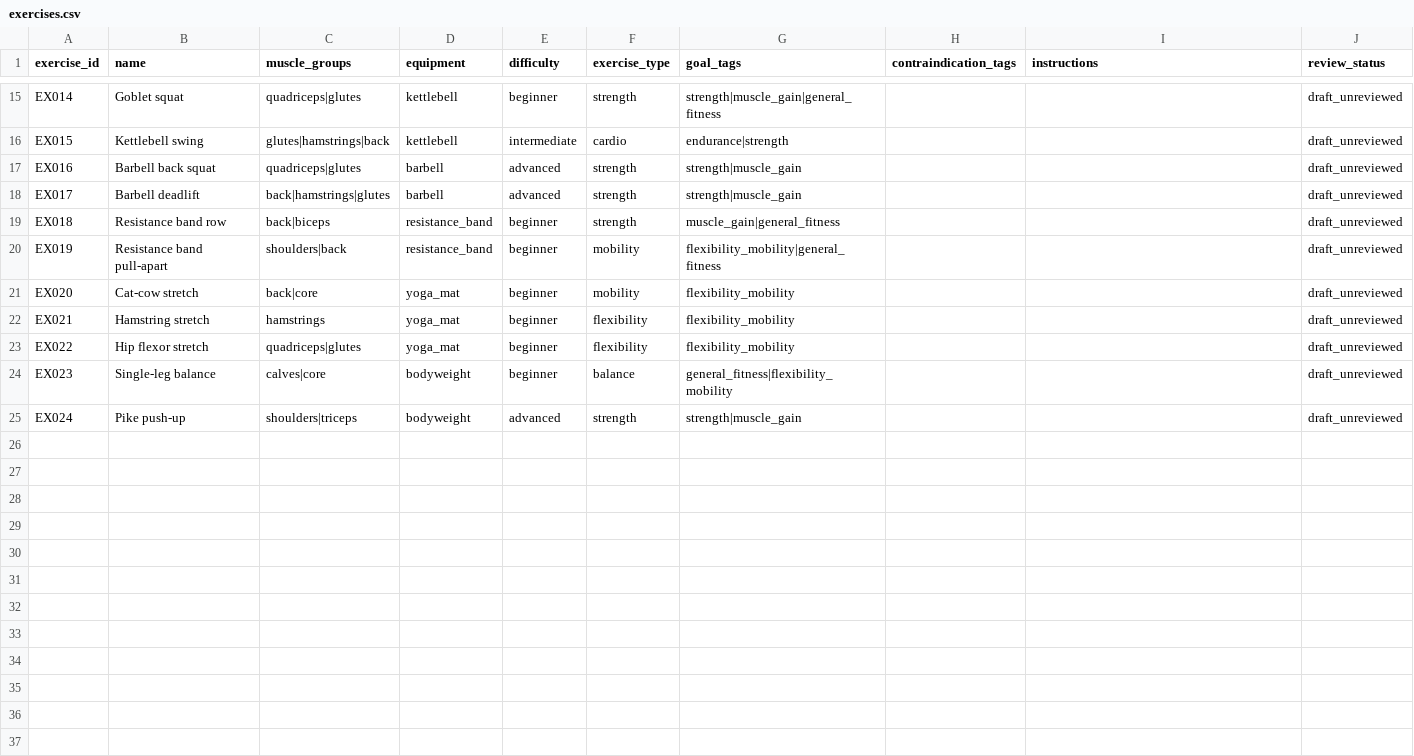
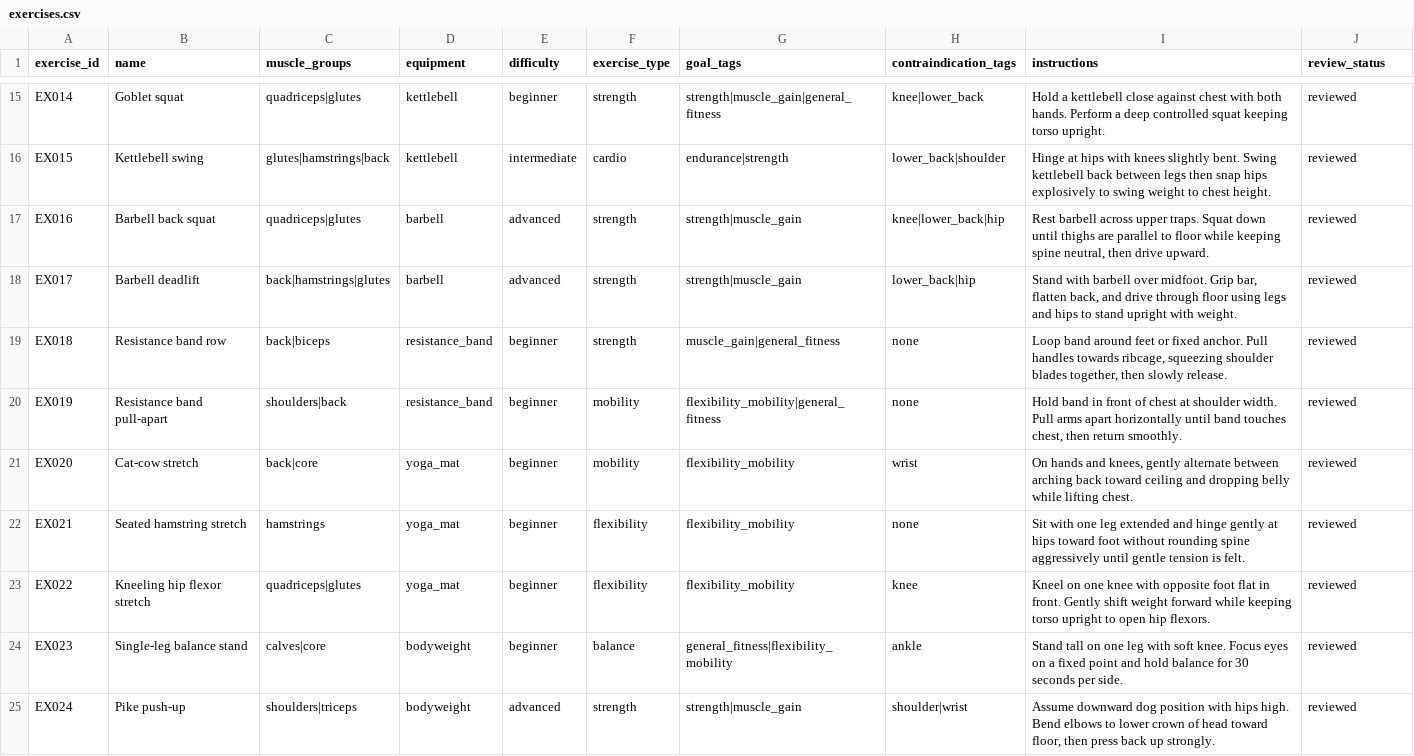
Before and after one commit to Pavan-K-2007/exercise-recommender, a CSV file: data/exercises.csv, drawn as a sheet; only a part is shown, gaps mark what is left out; the diff covers the shown part only; the diff names each change by its address in the sheet, - before the commit and + after, or states it on an @@ line.

```diff
--- a/data/exercises.csv
+++ b/data/exercises.csv
-H15 (contraindication_tags): (empty)
+H15 (contraindication_tags): knee|lower_back
-I15 (instructions): (empty)
+I15 (instructions): Hold a kettlebell close against chest with both hands. Perform a deep controlled squat keeping torso upright.
-J15:J25 (review_status): draft_unreviewed
+J15:J25 (review_status): reviewed
-H16 (contraindication_tags): (empty)
+H16 (contraindication_tags): lower_back|shoulder
-I16 (instructions): (empty)
+I16 (instructions): Hinge at hips with knees slightly bent. Swing kettlebell back between legs then snap hips explosively to swing weight to chest height.
-H17 (contraindication_tags): (empty)
+H17 (contraindication_tags): knee|lower_back|hip
-I17 (instructions): (empty)
+I17 (instructions): Rest barbell across upper traps. Squat down until thighs are parallel to floor while keeping spine neutral, then drive upward.
-H18 (contraindication_tags): (empty)
+H18 (contraindication_tags): lower_back|hip
-I18 (instructions): (empty)
+I18 (instructions): Stand with barbell over midfoot. Grip bar, flatten back, and drive through floor using legs and hips to stand upright with weight.
-H19:H20 (contraindication_tags): (empty)
+H19:H20 (contraindication_tags): none
-I19 (instructions): (empty)
+I19 (instructions): Loop band around feet or fixed anchor. Pull handles towards ribcage, squeezing shoulder blades together, then slowly release.
-I20 (instructions): (empty)
+I20 (instructions): Hold band in front of chest at shoulder width. Pull arms apart horizontally until band touches chest, then return smoothly.
-H21 (contraindication_tags): (empty)
+H21 (contraindication_tags): wrist
-I21 (instructions): (empty)
+I21 (instructions): On hands and knees, gently alternate between arching back toward ceiling and dropping belly while lifting chest.
-B22 (name): Hamstring stretch
+B22 (name): Seated hamstring stretch
-H22 (contraindication_tags): (empty)
+H22 (contraindication_tags): none
-I22 (instructions): (empty)
+I22 (instructions): Sit with one leg extended and hinge gently at hips toward foot without rounding spine aggressively until gentle tension is felt.
-B23 (name): Hip flexor stretch
+B23 (name): Kneeling hip flexor stretch
-H23 (contraindication_tags): (empty)
+H23 (contraindication_tags): knee
-I23 (instructions): (empty)
+I23 (instructions): Kneel on one knee with opposite foot flat in front. Gently shift weight forward while keeping torso upright to open hip flexors.
-B24 (name): Single-leg balance
+B24 (name): Single-leg balance stand
-H24 (contraindication_tags): (empty)
+H24 (contraindication_tags): ankle
-I24 (instructions): (empty)
+I24 (instructions): Stand tall on one leg with soft knee. Focus eyes on a fixed point and hold balance for 30 seconds per side.
-H25 (contraindication_tags): (empty)
+H25 (contraindication_tags): shoulder|wrist
-I25 (instructions): (empty)
+I25 (instructions): Assume downward dog position with hips high. Bend elbows to lower crown of head toward floor, then press back up strongly.
```
Also changed, not shown: 43 edited cells elsewhere in this file, 8 other files.
